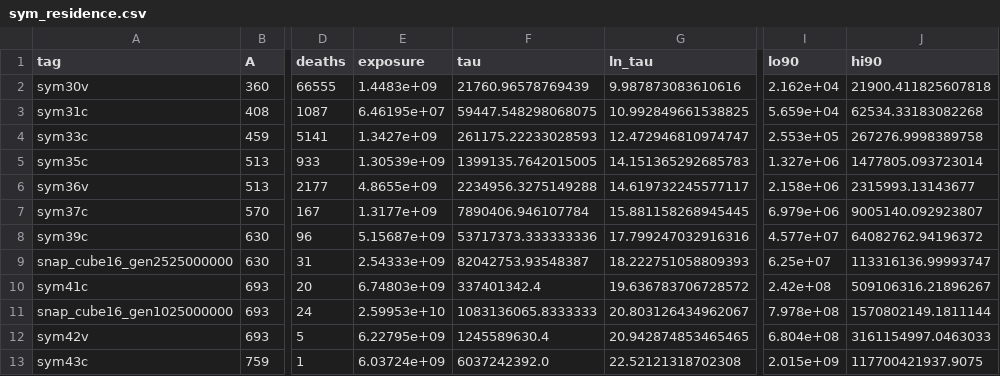
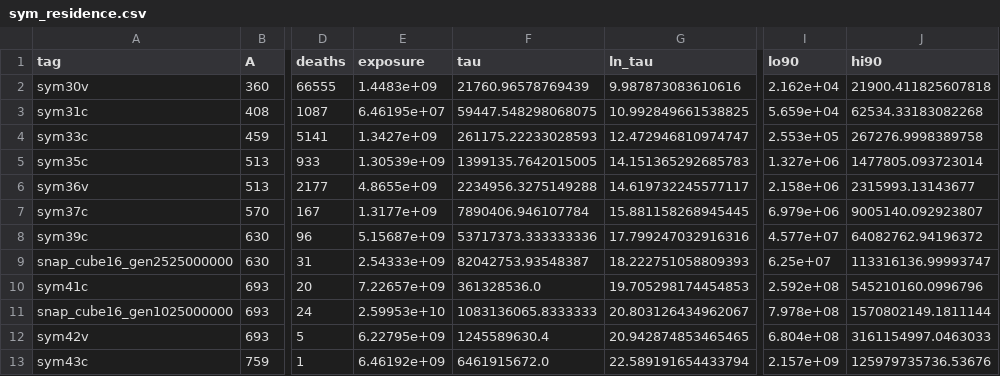
Before and after one commit to kdbanman/gump-for-agents, a CSV file: research/fluct/data/sym_residence.csv, drawn as a sheet; only a part is shown, gaps mark what is left out; the diff names each change by its address in the sheet, - before the commit and + after, or states it on an @@ line.

```diff
--- a/research/fluct/data/sym_residence.csv
+++ b/research/fluct/data/sym_residence.csv
-E10 (exposure): 6.74803e+09
+E10 (exposure): 7.22657e+09
-F10 (tau): 337401342.4
+F10 (tau): 361328536.0
-G10 (ln_tau): 19.636783706728572
+G10 (ln_tau): 19.705298174454853
-I10 (lo90): 2.42e+08
+I10 (lo90): 2.592e+08
-J10 (hi90): 509106316.21896267
+J10 (hi90): 545210160.0996796
-E13 (exposure): 6.03724e+09
+E13 (exposure): 6.46192e+09
-F13 (tau): 6037242392.0
+F13 (tau): 6461915672.0
-G13 (ln_tau): 22.52121318702308
+G13 (ln_tau): 22.589191654433794
-I13 (lo90): 2.015e+09
+I13 (lo90): 2.157e+09
-J13 (hi90): 117700421937.9075
+J13 (hi90): 125979735736.53676
```
Also changed, not shown: 3 other files.
